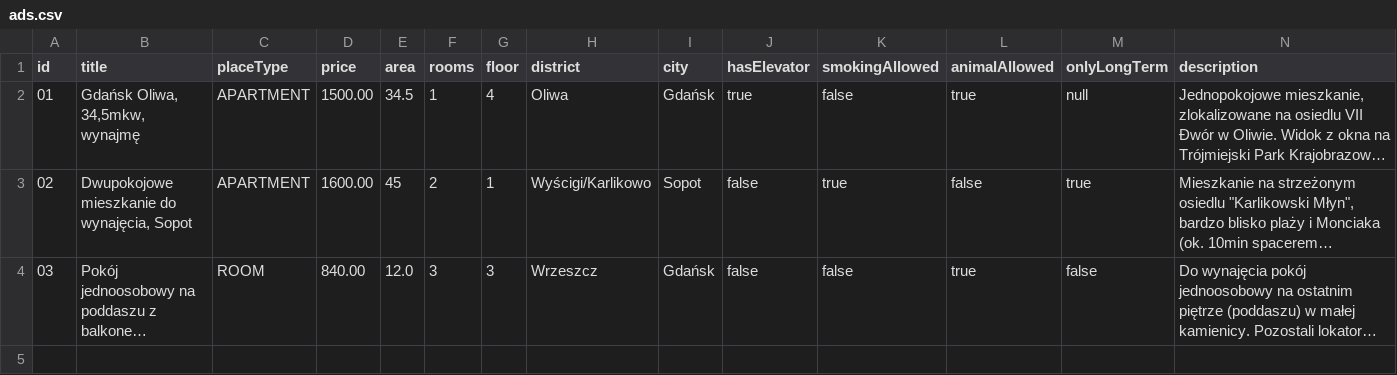
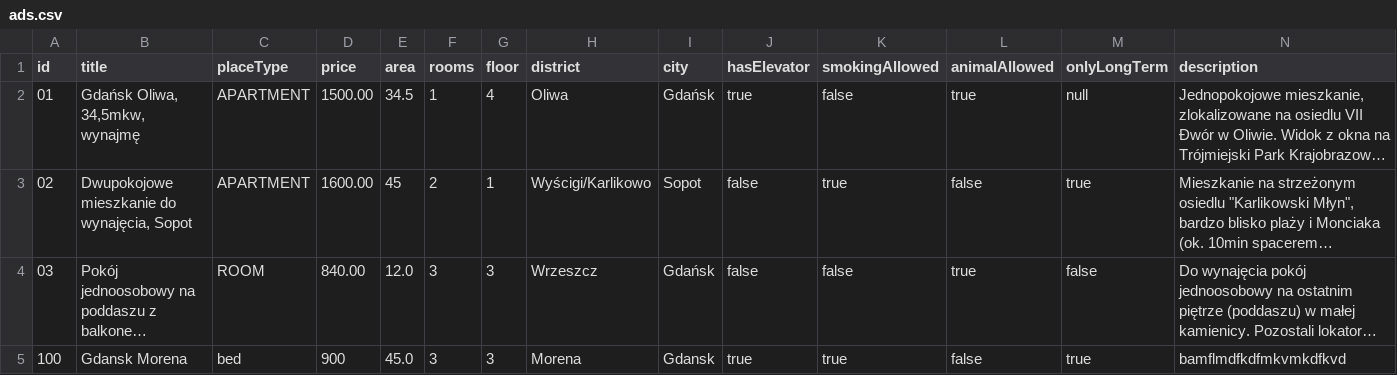
Before and after one commit to infoshareacademy/jjdd4-kodziaki, a CSV file: files/ads.csv, drawn as a sheet; long unchanged cells end in …; the diff names each change by its address in the sheet, - before the commit and + after, or states it on an @@ line.

```diff
--- a/files/ads.csv
+++ b/files/ads.csv
+row 5: 100 | Gdansk Morena | bed | 900 | 45.0 | 3 | 3 | Morena | Gdansk | true | true | false | true | bamflmdfkdfmkvmkdfkvd
```
Also changed, not shown: 3 other files.
